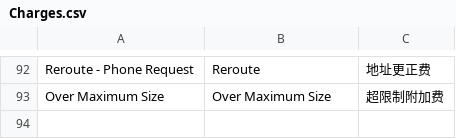
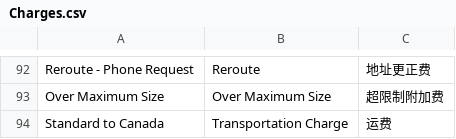
Before and after one commit to KenzoRei/TWL-UPS-Invoice-Parser, a CSV file: data/mappings/Charges.csv, drawn as a sheet; only a part is shown, gaps mark what is left out; the diff names each change by its address in the sheet, - before the commit and + after, or states it on an @@ line.

```diff
--- a/data/mappings/Charges.csv
+++ b/data/mappings/Charges.csv
+row 94: Standard to Canada | Transportation Charge | 运费
```
Also changed, not shown: data/mappings/ARCalculator.csv, 5 other files.
